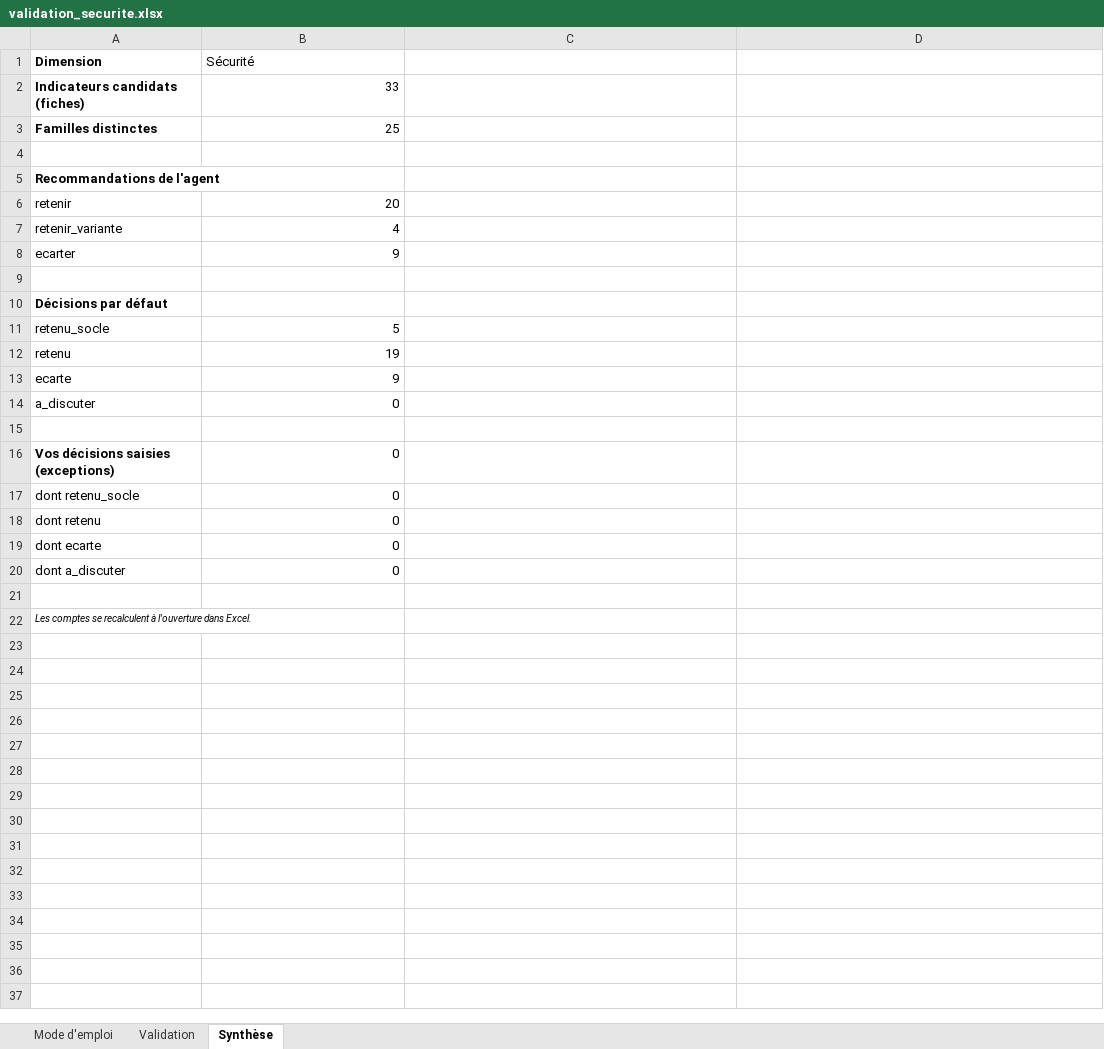
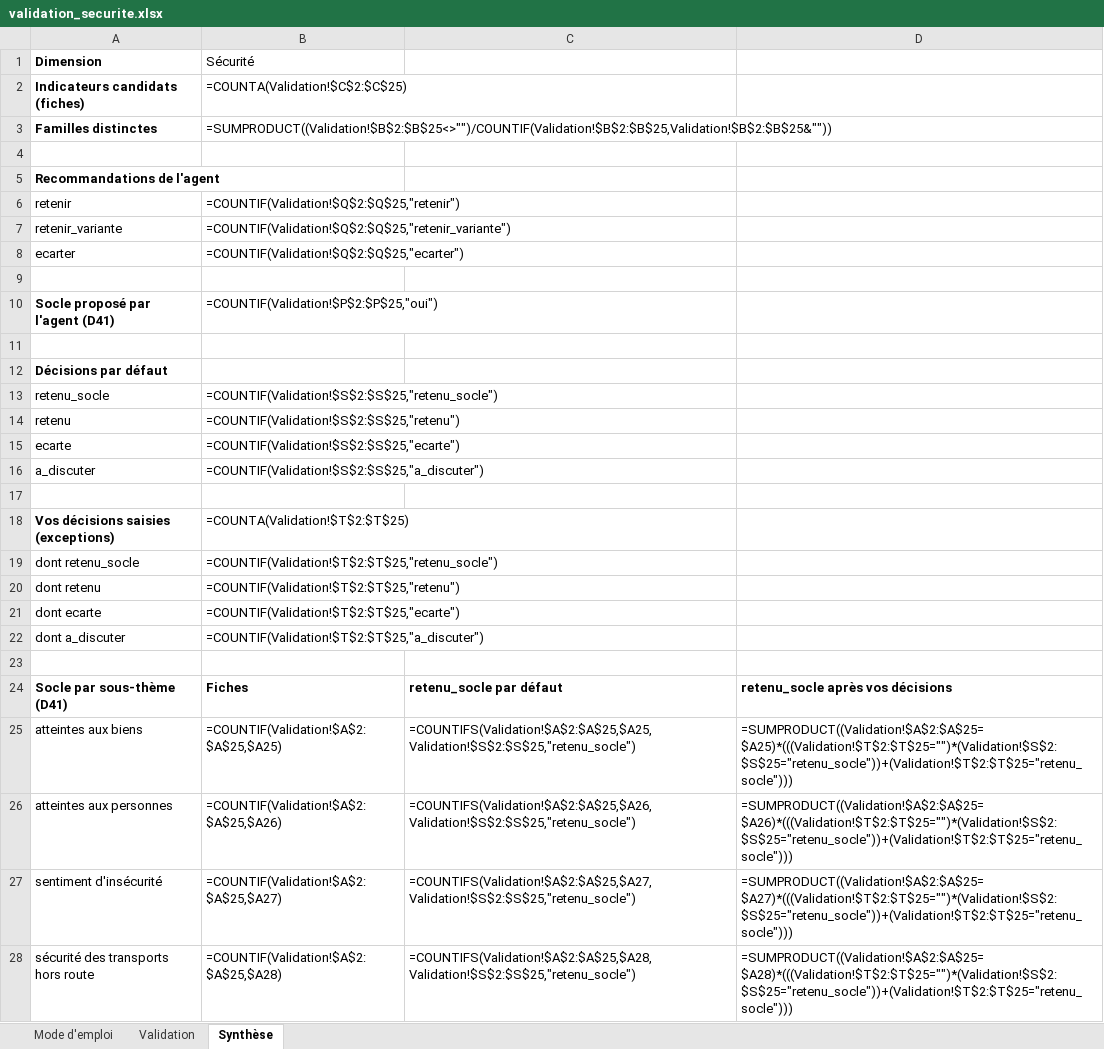
Before and after one commit to leomalherbe/prosperite, an Excel workbook: docs/validation/classeurs/validation_securite.xlsx, sheet Synthèse, drawn as a sheet; only a part is shown; the shorter side is filled out with more unchanged rows; values as stored, in another font and other column widths than the file's, no borders; formulas without a stored value are shown as written; addresses are those after the commit; the diff covers the shown part only; the diff names each change by its address in the sheet, - before the commit and + after, or states it on an @@ line.

```diff
--- a/docs/validation/classeurs/validation_securite.xlsx (sheet Synthèse)
+++ b/docs/validation/classeurs/validation_securite.xlsx (sheet Synthèse)
-B2 (Sécurité): 33
+B2 (Sécurité): =COUNTA(Validation!$C$2:$C$25)
-B3 (Sécurité): 25
+B3 (Sécurité): =SUMPRODUCT((Validation!$B$2:$B$25<>"")/COUNTIF(Validation!$B$2:$B$25,Validation!$B$2:$B$25&""))
-B6 (Sécurité): 20
+B6 (Sécurité): =COUNTIF(Validation!$Q$2:$Q$25,"retenir")
-B7 (Sécurité): 4
+B7 (Sécurité): =COUNTIF(Validation!$Q$2:$Q$25,"retenir_variante")
-B8 (Sécurité): 9
+B8 (Sécurité): =COUNTIF(Validation!$Q$2:$Q$25,"ecarter")
+row 9: (empty)
+row 10: Socle proposé par l'agent (D41) | =COUNTIF(Validation!$P$2:$P$25,"oui")
-B13 (Sécurité): 5
+B13 (Sécurité): =COUNTIF(Validation!$S$2:$S$25,"retenu_socle")
-B14 (Sécurité): 19
+B14 (Sécurité): =COUNTIF(Validation!$S$2:$S$25,"retenu")
-B15 (Sécurité): 9
+B15 (Sécurité): =COUNTIF(Validation!$S$2:$S$25,"ecarte")
-B16 (Sécurité): 0
+B16 (Sécurité): =COUNTIF(Validation!$S$2:$S$25,"a_discuter")
-B18 (Sécurité): 0
+B18 (Sécurité): =COUNTA(Validation!$T$2:$T$25)
-B19 (Sécurité): 0
+B19 (Sécurité): =COUNTIF(Validation!$T$2:$T$25,"retenu_socle")
-B20 (Sécurité): 0
+B20 (Sécurité): =COUNTIF(Validation!$T$2:$T$25,"retenu")
-B21 (Sécurité): 0
+B21 (Sécurité): =COUNTIF(Validation!$T$2:$T$25,"ecarte")
-B22 (Sécurité): 0
+B22 (Sécurité): =COUNTIF(Validation!$T$2:$T$25,"a_discuter")
+row 23: (empty)
+row 24: Socle par sous-thème (D41) | Fiches | retenu_socle par défaut | retenu_socle après vos décisions
+row 25: atteintes aux biens | =COUNTIF(Validation!$A$2:$A$25,$A25) | =COUNTIFS(Validation!$A$2:$A$25,$A25,Validation!$S$2:$S$25,"retenu_socle") | =SUMPRODUCT((Validation!$A$2:$A$25=$A25)*(((Validation!$T$2:$T$25="")*(Validation!$S$2:$S$25="retenu_socle"))+(Validation!$T$2:$T$25="retenu_socle")))
+row 26: atteintes aux personnes | =COUNTIF(Validation!$A$2:$A$25,$A26) | =COUNTIFS(Validation!$A$2:$A$25,$A26,Validation!$S$2:$S$25,"retenu_socle") | =SUMPRODUCT((Validation!$A$2:$A$25=$A26)*(((Validation!$T$2:$T$25="")*(Validation!$S$2:$S$25="retenu_socle"))+(Validation!$T$2:$T$25="retenu_socle")))
+row 27: sentiment d'insécurité | =COUNTIF(Validation!$A$2:$A$25,$A27) | =COUNTIFS(Validation!$A$2:$A$25,$A27,Validation!$S$2:$S$25,"retenu_socle") | =SUMPRODUCT((Validation!$A$2:$A$25=$A27)*(((Validation!$T$2:$T$25="")*(Validation!$S$2:$S$25="retenu_socle"))+(Validation!$T$2:$T$25="retenu_socle")))
+row 28: sécurité des transports hors route | =COUNTIF(Validation!$A$2:$A$25,$A28) | =COUNTIFS(Validation!$A$2:$A$25,$A28,Validation!$S$2:$S$25,"retenu_socle") | =SUMPRODUCT((Validation!$A$2:$A$25=$A28)*(((Validation!$T$2:$T$25="")*(Validation!$S$2:$S$25="retenu_socle"))+(Validation!$T$2:$T$25="retenu_socle")))
```
Also changed, not shown: 2 added rows elsewhere in this sheet, sheet Validation, sheet Mode d'emploi, charts or pictures, docs/validation/classeurs/validation_niveau_de_vie.xlsx, docs/validation/classeurs/validation_planete.xlsx, 6 other files.
